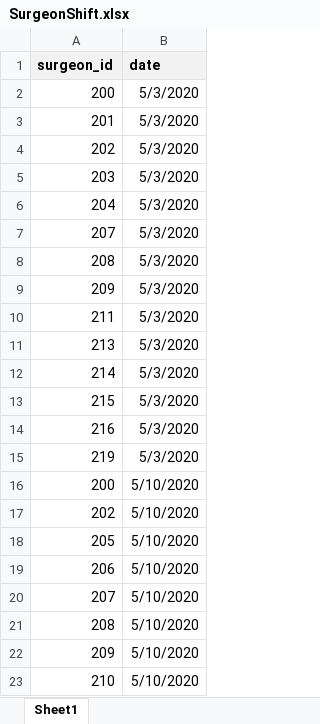
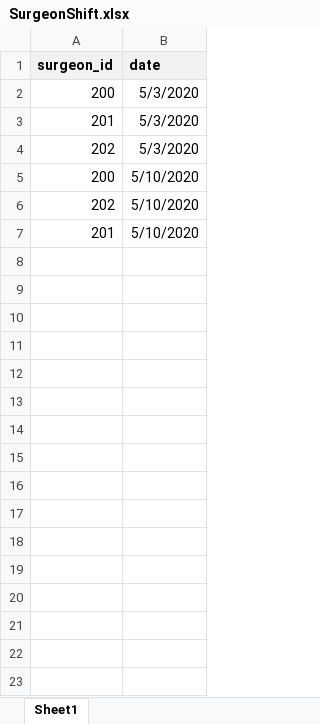
Before and after one commit to Omerk9/CI, an Excel workbook: SurgeonShift.xlsx, sheet Sheet1, drawn as a sheet; only a part is shown; values as stored, in another font and other column widths than the file's, no borders; removed rows and columns are numbered as before the commit, all else as after; the diff covers the shown part only; the diff names each change by its address in the sheet, - before the commit and + after, or states it on an @@ line.

```diff
--- a/SurgeonShift.xlsx (sheet Sheet1)
+++ b/SurgeonShift.xlsx (sheet Sheet1)
-row 5: 203 | 5/3/2020
-row 6: 204 | 5/3/2020
-row 7: 207 | 5/3/2020
-row 8: 208 | 5/3/2020
-row 9: 209 | 5/3/2020
-row 10: 211 | 5/3/2020
-row 11: 213 | 5/3/2020
-row 12: 214 | 5/3/2020
-row 13: 215 | 5/3/2020
-row 14: 216 | 5/3/2020
-row 15: 219 | 5/3/2020
-A7 (surgeon_id): 205
+A7 (surgeon_id): 201
-row 19: 206 | 5/10/2020
-row 20: 207 | 5/10/2020
-row 21: 208 | 5/10/2020
-row 22: 209 | 5/10/2020
-row 23: 210 | 5/10/2020
```
Also changed, not shown: 18 removed rows elsewhere in this sheet, Patient.xlsx, RTG.xlsx, 13 other files.
